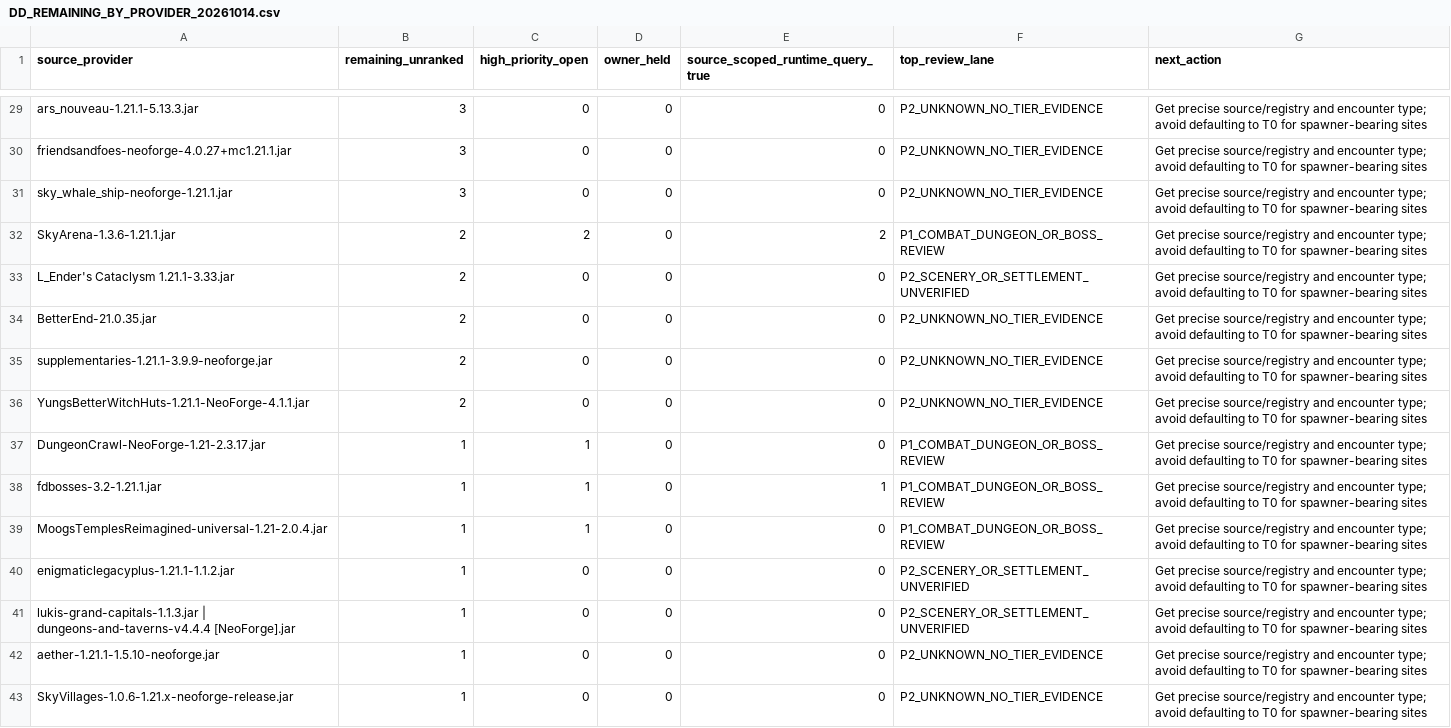
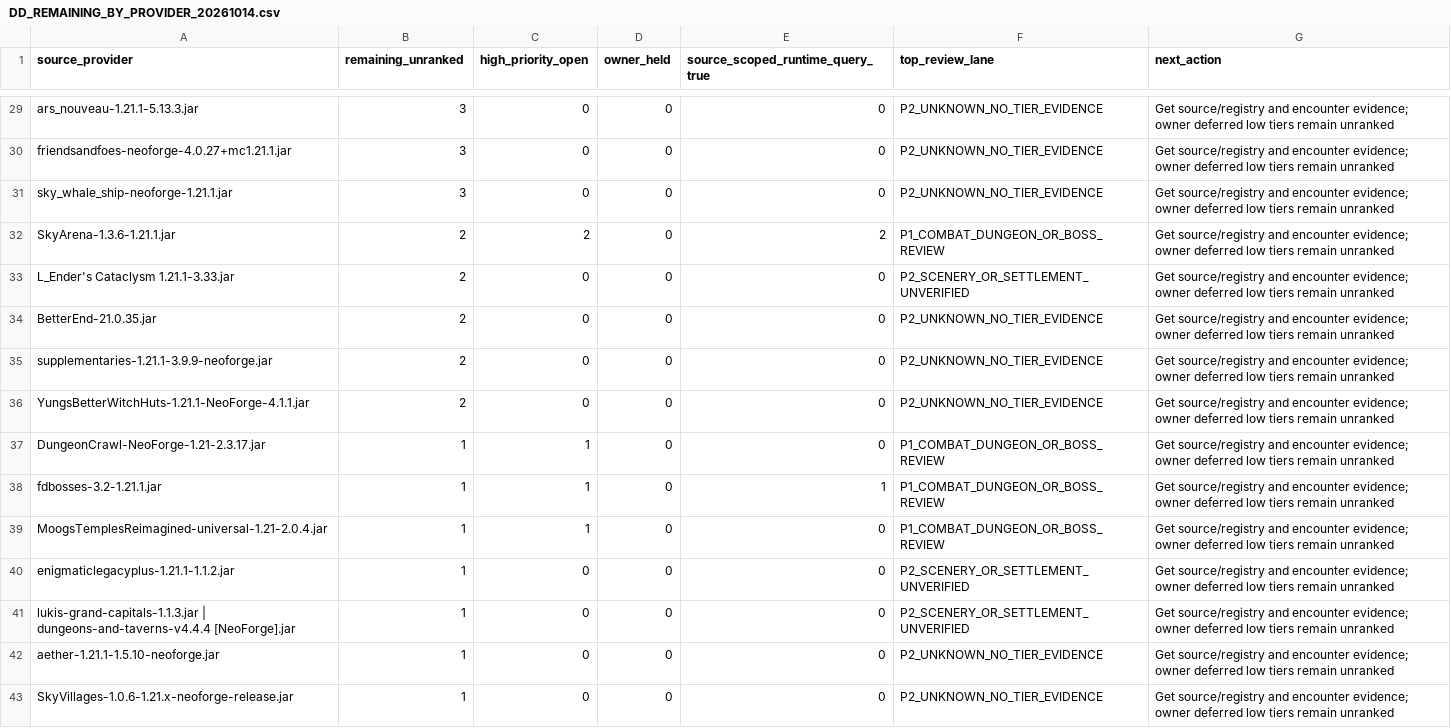
Before and after one commit to alsynth/AmbientOdyssey, a CSV file: docs/balance/DD_REMAINING_BY_PROVIDER_20261014.csv, drawn as a sheet; only a part is shown, gaps mark what is left out; the diff covers the shown part only; the diff names each change by its address in the sheet, - before the commit and + after, or states it on an @@ line.

Commit message:
docs: refresh remaining provider backlog

```diff
--- a/docs/balance/DD_REMAINING_BY_PROVIDER_20261014.csv
+++ b/docs/balance/DD_REMAINING_BY_PROVIDER_20261014.csv
-G29:G43 (next_action): Get precise source/registry and encounter type; avoid defaulting to T0 for spawner-bearing sites
+G29:G43 (next_action): Get source/registry and encounter evidence; owner deferred low tiers remain unranked
```
Also changed, not shown: 2 added rows, 2 removed rows and 25 edited cells elsewhere in this file.
